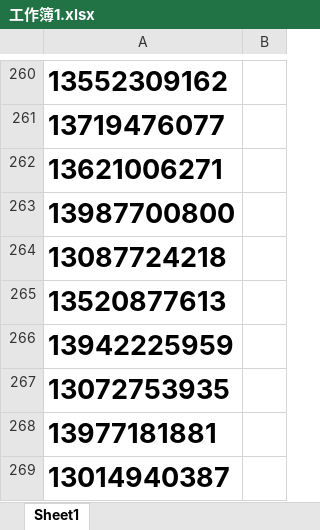
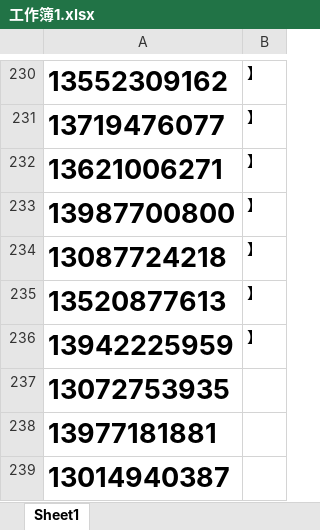
Before and after one commit to Remember-BL/1024, an Excel workbook: 工作簿1.xlsx, sheet Sheet1, drawn as a sheet; only a part is shown, gaps mark what is left out; values as stored, in another font and other column widths than the file's, no borders; addresses are those after the commit; the diff covers the shown part only; the diff names each change by its address in the sheet, - before the commit and + after, or states it on an @@ line.

```diff
--- a/工作簿1.xlsx (sheet Sheet1)
+++ b/工作簿1.xlsx (sheet Sheet1)
-B230:B236: (empty)
+B230:B236: 】
```
Also changed, not shown: 30 removed rows and 27 edited cells elsewhere in this sheet.
